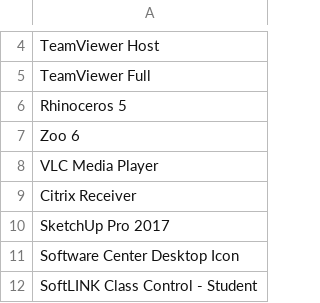
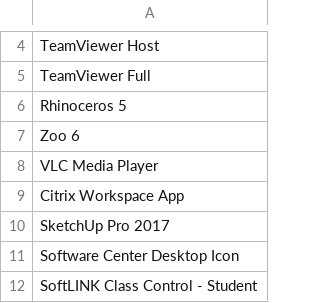
Before and after one commit to CTA-K12/Create-CMGroupsInAD, a CSV file: Groups.csv, drawn as a sheet; only a part is shown, gaps mark what is left out.

Commit message:
Update Groups.csv

```diff
--- a/Groups.csv
+++ b/Groups.csv
@@ -8,3 +8,3 @@ Zoo 6
 VLC Media Player
-Citrix Receiver
+Citrix Workspace App
 SketchUp Pro 2017
```
